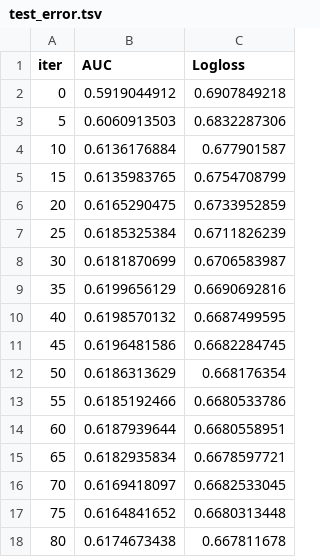
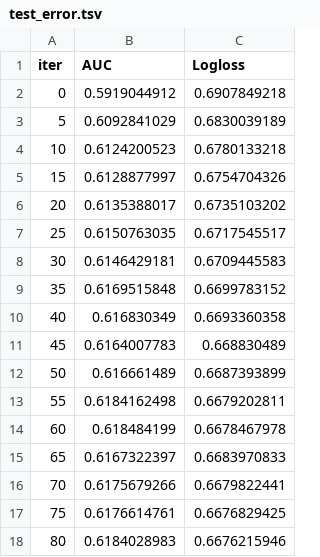
Before and after one commit to dgarcia2424/wizard-picks, a TSV file: catboost_info/test_error.tsv, drawn as a sheet; only a part is shown; the diff covers the shown part only.

```diff
--- a/catboost_info/test_error.tsv
+++ b/catboost_info/test_error.tsv
@@ -2,17 +2,17 @@ iter	AUC	Logloss
 0	0.5919044912	0.6907849218
-5	0.6060913503	0.6832287306
-10	0.6136176884	0.677901587
-15	0.6135983765	0.6754708799
-20	0.6165290475	0.6733952859
-25	0.6185325384	0.6711826239
-30	0.6181870699	0.6706583987
-35	0.6199656129	0.6690692816
-40	0.6198570132	0.6687499595
-45	0.6196481586	0.6682284745
-50	0.6186313629	0.668176354
-55	0.6185192466	0.6680533786
-60	0.6187939644	0.6680558951
-65	0.6182935834	0.6678597721
-70	0.6169418097	0.6682533045
-75	0.6164841652	0.6680313448
-80	0.6174673438	0.667811678
+5	0.6092841029	0.6830039189
+10	0.6124200523	0.6780133218
+15	0.6128877997	0.6754704326
+20	0.6135388017	0.6735103202
+25	0.6150763035	0.6717545517
+30	0.6146429181	0.6709445583
+35	0.6169515848	0.6699783152
+40	0.616830349	0.6693360358
+45	0.6164007783	0.668830489
+50	0.616661489	0.6687393899
+55	0.6184162498	0.6679202811
+60	0.618484199	0.6678467978
+65	0.6167322397	0.6683970833
+70	0.6175679266	0.6679822441
+75	0.6176614761	0.6676829425
+80	0.6184028983	0.6676215946
```
Also changed, not shown: 8 added rows and 2 edited cells elsewhere in this file, catboost_info/time_left.tsv, clv_audit.csv, 38 other files.
